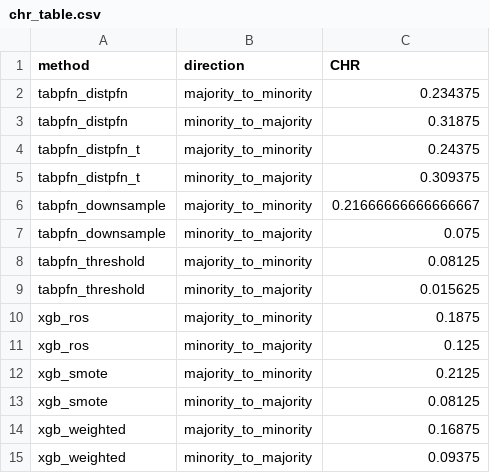
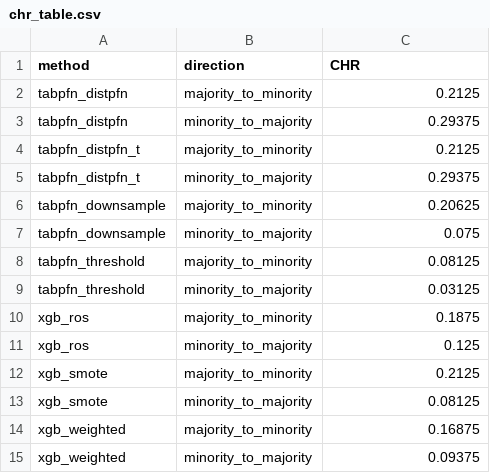
Before and after one commit to darkamgel/Imbalance-Correction, a CSV file: results/chr_table.csv, drawn as a sheet.

```diff
--- a/results/chr_table.csv
+++ b/results/chr_table.csv
@@ -1,10 +1,10 @@
 method,direction,CHR
-tabpfn_distpfn,majority_to_minority,0.234375
-tabpfn_distpfn,minority_to_majority,0.31875
-tabpfn_distpfn_t,majority_to_minority,0.24375
-tabpfn_distpfn_t,minority_to_majority,0.309375
-tabpfn_downsample,majority_to_minority,0.21666666666666667
+tabpfn_distpfn,majority_to_minority,0.2125
+tabpfn_distpfn,minority_to_majority,0.29375
+tabpfn_distpfn_t,majority_to_minority,0.2125
+tabpfn_distpfn_t,minority_to_majority,0.29375
+tabpfn_downsample,majority_to_minority,0.20625
 tabpfn_downsample,minority_to_majority,0.075
 tabpfn_threshold,majority_to_minority,0.08125
-tabpfn_threshold,minority_to_majority,0.015625
+tabpfn_threshold,minority_to_majority,0.03125
 xgb_ros,majority_to_minority,0.1875
```
Also changed, not shown: results/break_even_table.csv, results/statistical_tests.csv, 16 other files.
